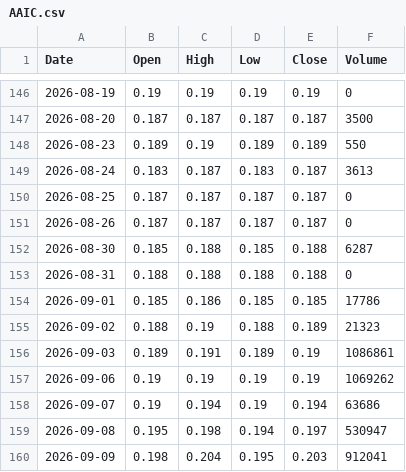
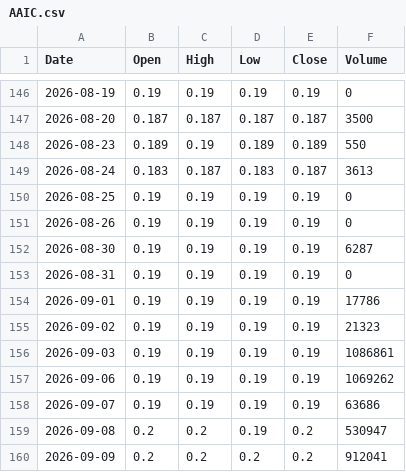
Before and after one commit to abdurahmanalaghbari-cpu/msx-edge, a CSV file: data/AAIC.csv, drawn as a sheet; only a part is shown, gaps mark what is left out; the diff covers the shown part only.

```diff
--- a/data/AAIC.csv
+++ b/data/AAIC.csv
@@ -149,12 +149,12 @@ Date,Open,High,Low,Close,Volume
 2026-08-24,0.183,0.187,0.183,0.187,3613
-2026-08-25,0.187,0.187,0.187,0.187,0
-2026-08-26,0.187,0.187,0.187,0.187,0
-2026-08-30,0.185,0.188,0.185,0.188,6287
-2026-08-31,0.188,0.188,0.188,0.188,0
-2026-09-01,0.185,0.186,0.185,0.185,17786
-2026-09-02,0.188,0.19,0.188,0.189,21323
-2026-09-03,0.189,0.191,0.189,0.19,1086861
+2026-08-25,0.19,0.19,0.19,0.19,0
+2026-08-26,0.19,0.19,0.19,0.19,0
+2026-08-30,0.19,0.19,0.19,0.19,6287
+2026-08-31,0.19,0.19,0.19,0.19,0
+2026-09-01,0.19,0.19,0.19,0.19,17786
+2026-09-02,0.19,0.19,0.19,0.19,21323
+2026-09-03,0.19,0.19,0.19,0.19,1086861
 2026-09-06,0.19,0.19,0.19,0.19,1069262
-2026-09-07,0.19,0.194,0.19,0.194,63686
-2026-09-08,0.195,0.198,0.194,0.197,530947
-2026-09-09,0.198,0.204,0.195,0.203,912041
+2026-09-07,0.19,0.19,0.19,0.19,63686
+2026-09-08,0.2,0.2,0.19,0.2,530947
+2026-09-09,0.2,0.2,0.2,0.2,912041
```
Also changed, not shown: 1 added row and 130 edited cells elsewhere in this file, data/GFIC.csv, data/MHAS.csv, 33 other files.
